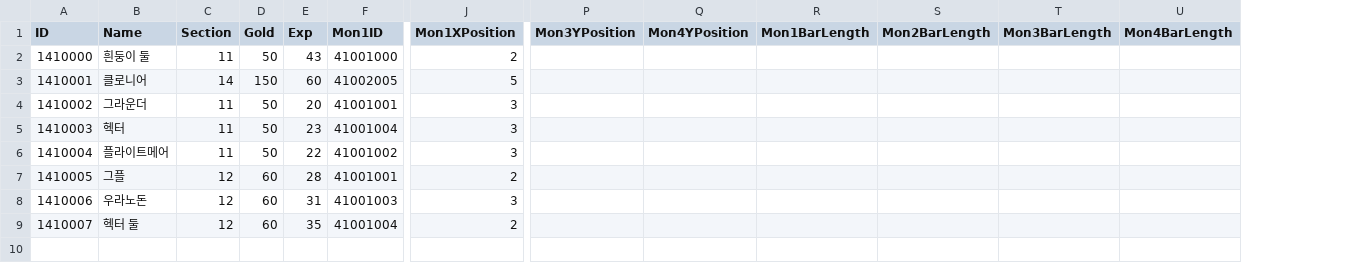
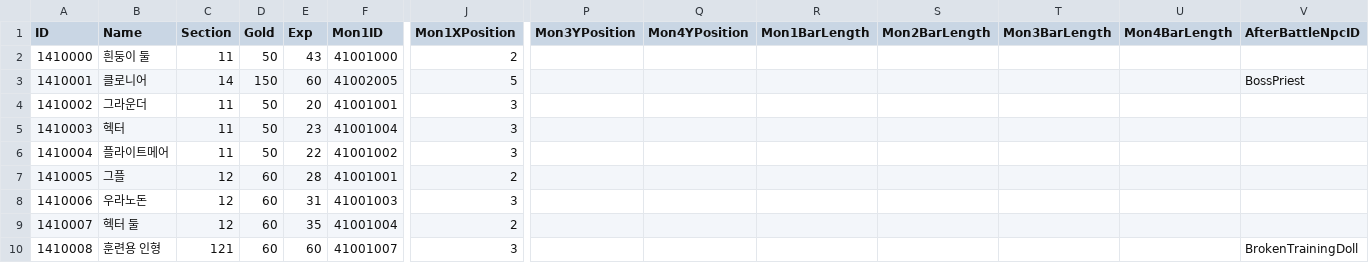
Before and after one commit to Tower-of-Guardians/TOG_Project, a CSV file: TOG_Unity/Assets/Datas/CSV/MonsterEncounterData.csv, drawn as a sheet; only a part is shown, gaps mark what is left out; rows hold the shown columns only; the diff names each change by its address in the sheet, - before the commit and + after, or states it on an @@ line.

```diff
--- a/TOG_Unity/Assets/Datas/CSV/MonsterEncounterData.csv
+++ b/TOG_Unity/Assets/Datas/CSV/MonsterEncounterData.csv
+column V (AfterBattleNpcID), row 3: BossPriest
+row 10: 1410008 | 훈련용 인형 | 121 | 60 | 60 | 41001007 | 3 |  |  |  |  |  |  | BrokenTrainingDoll
```
Also changed, not shown: TOG_Unity/Assets/09. DataTables/CSV/DT_Relic.csv, TOG_Unity/Assets/Datas/CSV/CardData.csv, 46 other files.
